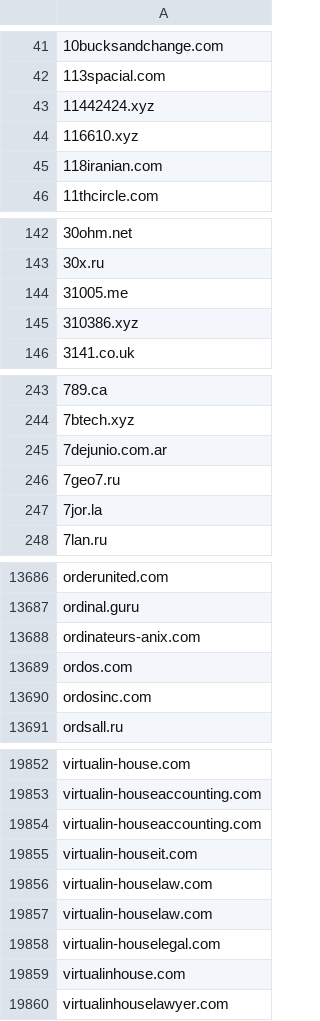
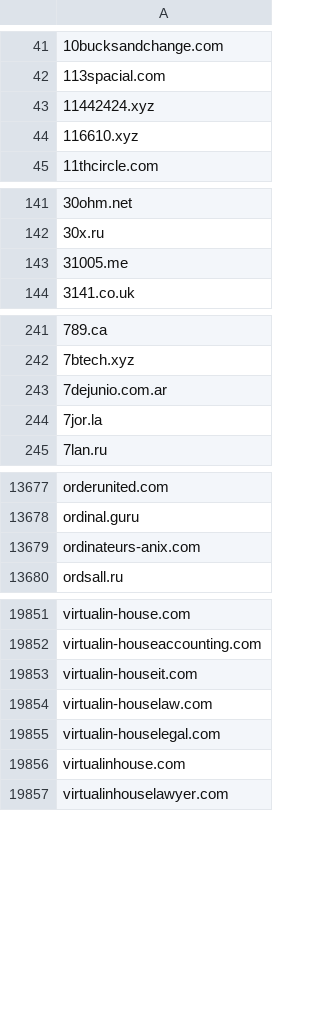
Before and after one commit to 1NobleCyber/ThreatFeed, a CSV file: Afraid_org/raw.csv, drawn as a sheet; only a part is shown, gaps mark what is left out; removed rows and columns are numbered as before the commit, all else as after; the diff covers the shown part only; the diff names each change by its address in the sheet, - before the commit and + after, or states it on an @@ line.

Commit message:
Update domains feed

```diff
--- a/Afraid_org/raw.csv
+++ b/Afraid_org/raw.csv
-row 45: 118iranian.com
-row 145: 310386.xyz
-row 246: 7geo7.ru
-row 13689: ordos.com
-row 13690: ordosinc.com
-row 19854: virtualin-houseaccounting.com
-row 19857: virtualin-houselaw.com
```
Also changed, not shown: 41 added rows and 38 removed rows elsewhere in this file.
